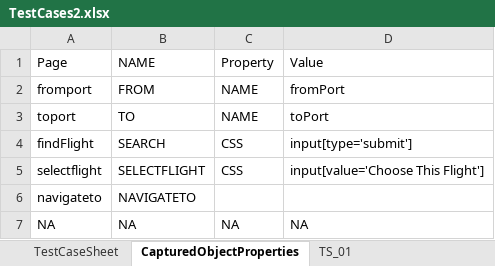
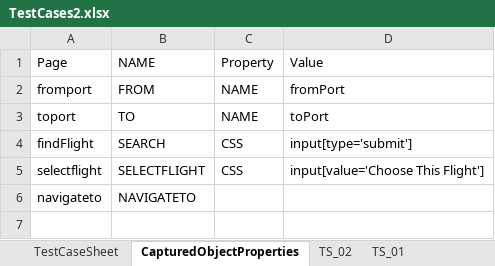
Before and after one commit to KatkarPankaj/MavenFramework, an Excel workbook: TestCases2.xlsx, sheet CapturedObjectProperties, drawn as a sheet; values as stored, in another font and other column widths than the file's, no borders; the diff names each change by its address in the sheet, - before the commit and + after, or states it on an @@ line.

```diff
--- a/TestCases2.xlsx (sheet CapturedObjectProperties)
+++ b/TestCases2.xlsx (sheet CapturedObjectProperties)
+sheet tab: TS_02
-row 7: NA | NA | NA | NA
```
Also changed, not shown: sheet TestCaseSheet, TestSuite2.xlsx, 9 other files.
